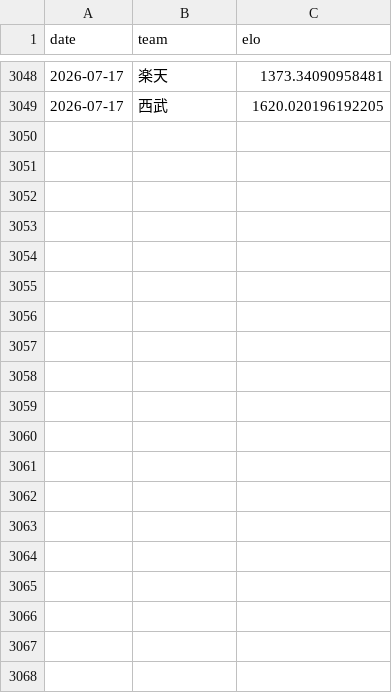
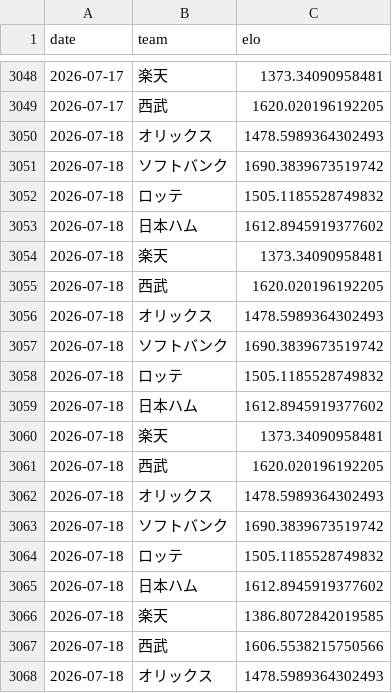
Before and after one commit to hrt2223/npb-elo, a CSV file: npb/2026/output/pacific/elo_history.csv, drawn as a sheet; only a part is shown, gaps mark what is left out; the diff covers the shown part only.

```diff
--- a/npb/2026/output/pacific/elo_history.csv
+++ b/npb/2026/output/pacific/elo_history.csv
@@ -3049 +3049,20 @@
 2026-07-17,西武,1620.020196192205
+2026-07-18,オリックス,1478.5989364302493
+2026-07-18,ソフトバンク,1690.3839673519742
+2026-07-18,ロッテ,1505.1185528749832
+2026-07-18,日本ハム,1612.8945919377602
+2026-07-18,楽天,1373.34090958481
+2026-07-18,西武,1620.020196192205
+2026-07-18,オリックス,1478.5989364302493
+2026-07-18,ソフトバンク,1690.3839673519742
+2026-07-18,ロッテ,1505.1185528749832
+2026-07-18,日本ハム,1612.8945919377602
+2026-07-18,楽天,1373.34090958481
+2026-07-18,西武,1620.020196192205
+2026-07-18,オリックス,1478.5989364302493
+2026-07-18,ソフトバンク,1690.3839673519742
+2026-07-18,ロッテ,1505.1185528749832
+2026-07-18,日本ハム,1612.8945919377602
+2026-07-18,楽天,1386.8072842019585
+2026-07-18,西武,1606.5538215750566
+2026-07-18,オリックス,1478.5989364302493
```
Also changed, not shown: 17 added rows elsewhere in this file, npb/2026/game_results_jp_2026.csv, npb/2026/output/central/elo_history.csv, 36 other files.
